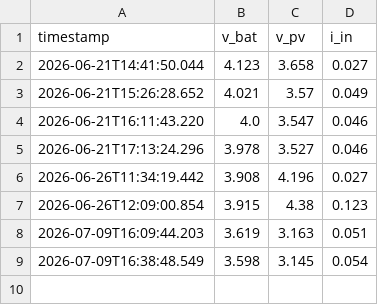
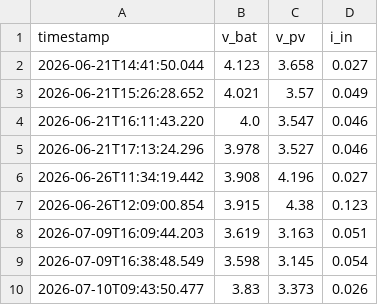
Before and after one commit to iandownie07/buoy-data, a CSV file: power_history.csv, drawn as a sheet; the diff names each change by its address in the sheet, - before the commit and + after, or states it on an @@ line.

```diff
--- a/power_history.csv
+++ b/power_history.csv
+row 10: 2026-07-10T09:43:50.477 | 3.83 | 3.373 | 0.026
```
Also changed, not shown: 1 other file.
